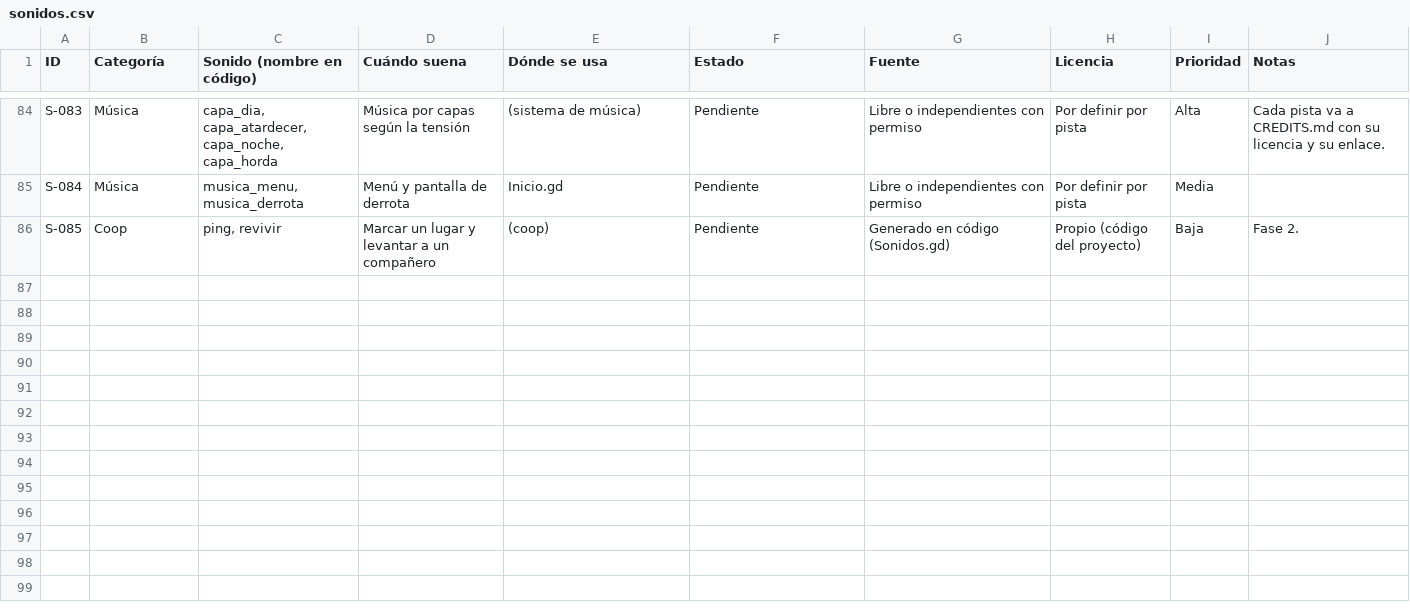
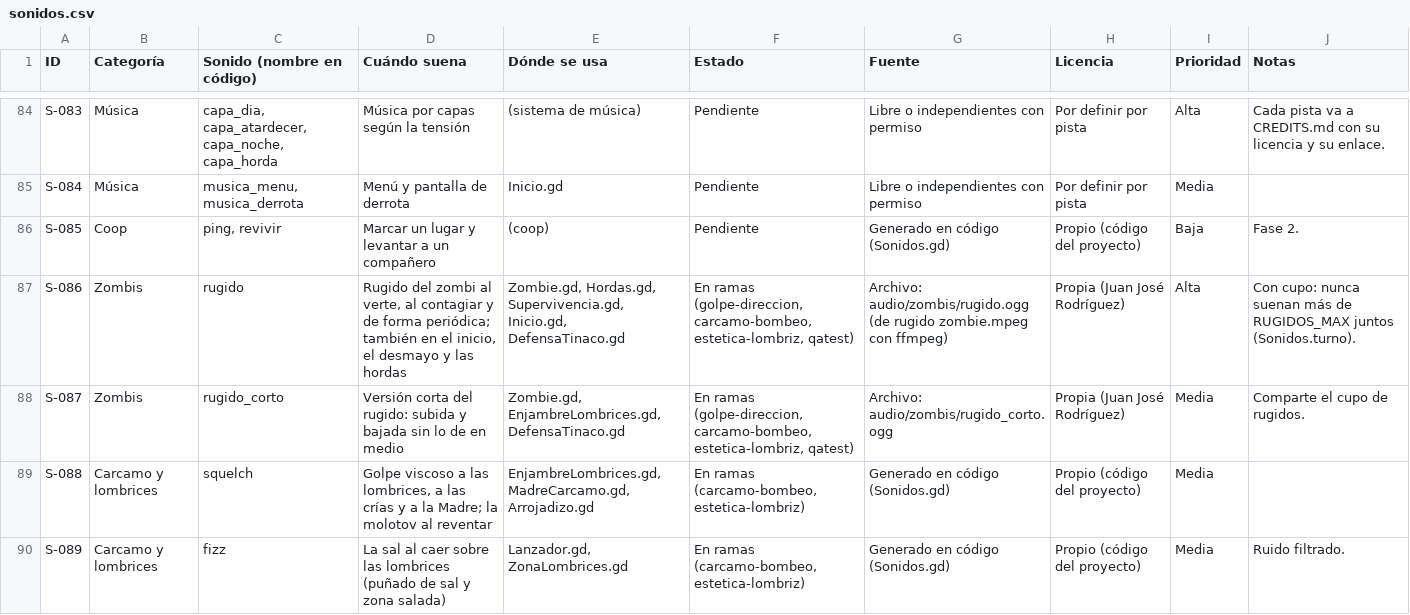
Before and after one commit to Tadeosoto/project-taquito, a CSV file: docs/sonidos.csv, drawn as a sheet; only a part is shown, gaps mark what is left out; the diff covers the shown part only.

```diff
--- a/docs/sonidos.csv
+++ b/docs/sonidos.csv
@@ -86 +86,5 @@ S-084,Música,"musica_menu, musica_derrota",Menú y pantalla de derrota,Inicio.g
 S-085,Coop,"ping, revivir",Marcar un lugar y levantar a un compañero,(coop),Pendiente,Generado en código (Sonidos.gd),Propio (código del proyecto),Baja,Fase 2.
+S-086,Zombis,rugido,"Rugido del zombi al verte, al contagiar y de forma periódica; también en el inicio, el desmayo y las hordas","Zombie.gd, Hordas.gd, Supervivencia.gd, Inicio.gd, DefensaTinaco.gd","En ramas (golpe-direccion, carcamo-bombeo, estetica-lombriz, qatest)",Archivo: audio/zombis/rugido.ogg (de rugido zombie.mpeg con ffmpeg),Propia (Juan José Rodríguez),Alta,Con cupo: nunca suenan más de RUGIDOS_MAX juntos (Sonidos.turno).
+S-087,Zombis,rugido_corto,Versión corta del rugido: subida y bajada sin lo de en medio,"Zombie.gd, EnjambreLombrices.gd, DefensaTinaco.gd","En ramas (golpe-direccion, carcamo-bombeo, estetica-lombriz, qatest)",Archivo: audio/zombis/rugido_corto.ogg,Propia (Juan José Rodríguez),Media,Comparte el cupo de rugidos.
+S-088,Carcamo y lombrices,squelch,"Golpe viscoso a las lombrices, a las crías y a la Madre; la molotov al reventar","EnjambreLombrices.gd, MadreCarcamo.gd, Arrojadizo.gd","En ramas (carcamo-bombeo, estetica-lombriz)",Generado en código (Sonidos.gd),Propio (código del proyecto),Media,
+S-089,Carcamo y lombrices,fizz,La sal al caer sobre las lombrices (puñado de sal y zona salada),"Lanzador.gd, ZonaLombrices.gd","En ramas (carcamo-bombeo, estetica-lombriz)",Generado en código (Sonidos.gd),Propio (código del proyecto),Media,Ruido filtrado.
```
Also changed, not shown: 4 added rows and 27 edited cells elsewhere in this file.
